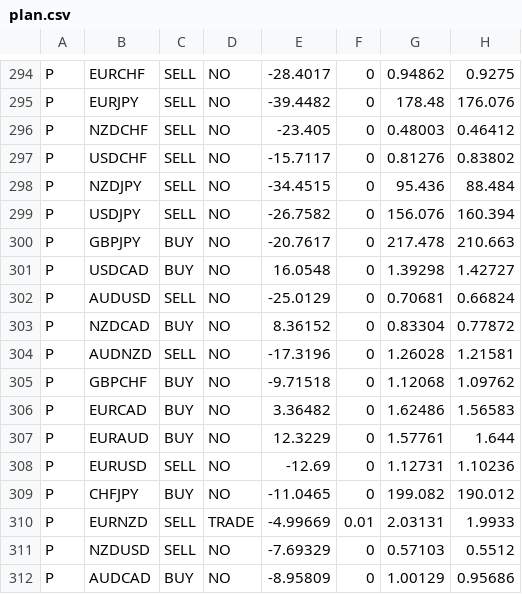
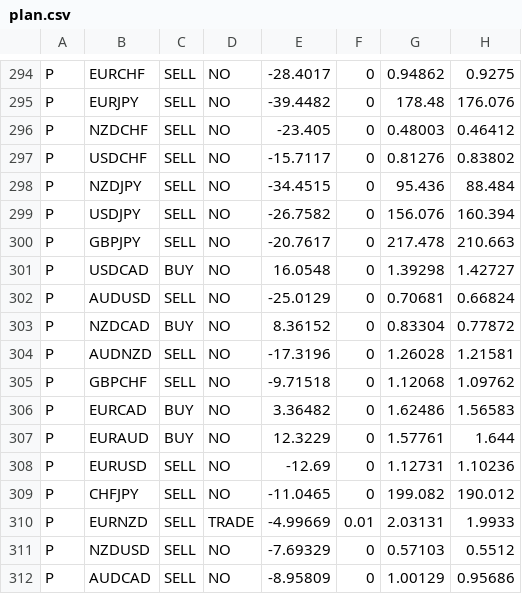
Before and after one commit to aamirrehansh/fx-bias-dashboard, a CSV file: data/plan.csv, drawn as a sheet; only a part is shown, gaps mark what is left out; the diff names each change by its address in the sheet, - before the commit and + after, or states it on an @@ line.

```diff
--- a/data/plan.csv
+++ b/data/plan.csv
-C300: BUY
+C300: SELL
-C305: BUY
+C305: SELL
-C309: BUY
+C309: SELL
-C312: BUY
+C312: SELL
```
Also changed, not shown: 2 other files.
